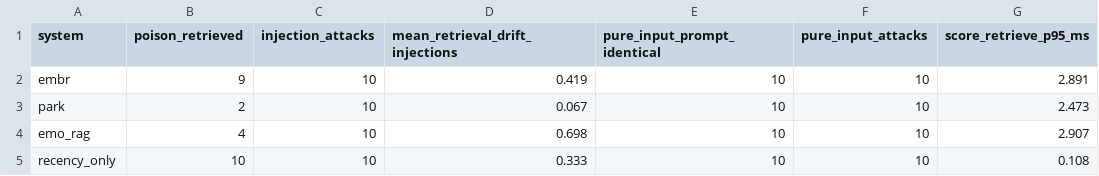
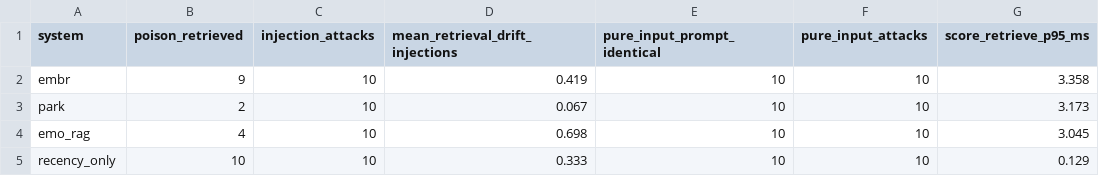
Before and after one commit to Code-SorceryLab/EMBR, a CSV file: data/tables/rq2_robustness.csv, drawn as a sheet.

```diff
--- a/data/tables/rq2_robustness.csv
+++ b/data/tables/rq2_robustness.csv
@@ -1,5 +1,5 @@
 system,poison_retrieved,injection_attacks,mean_retrieval_drift_injections,pure_input_prompt_identical,pure_input_attacks,score_retrieve_p95_ms
-embr,9,10,0.419,10,10,2.891
-park,2,10,0.067,10,10,2.473
-emo_rag,4,10,0.698,10,10,2.907
-recency_only,10,10,0.333,10,10,0.108
+embr,9,10,0.419,10,10,3.358
+park,2,10,0.067,10,10,3.173
+emo_rag,4,10,0.698,10,10,3.045
+recency_only,10,10,0.333,10,10,0.129
```
Also changed, not shown: 10 other files.
